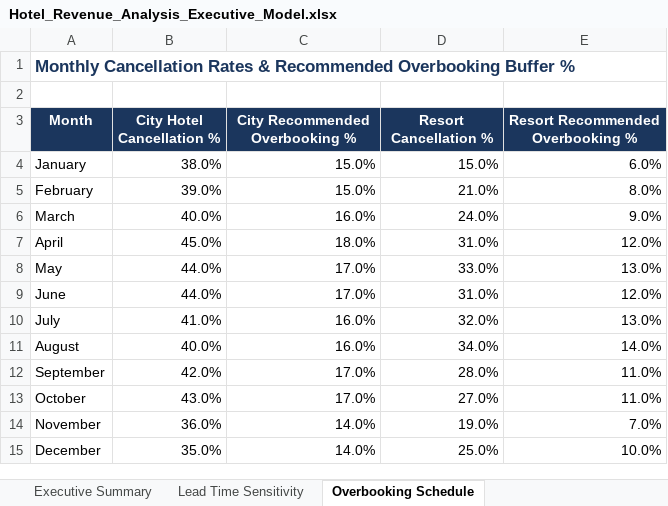
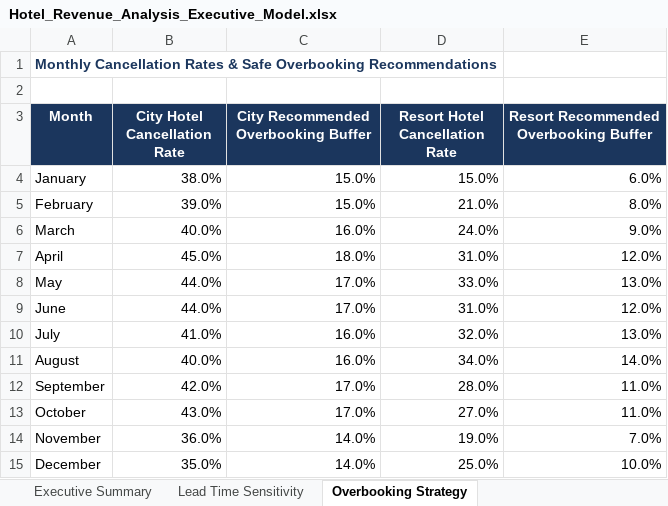
Before and after one commit to Namannn28/hotel-booking-cancellation-analytics, an Excel workbook: data/Hotel_Revenue_Analysis_Executive_Model.xlsx, sheet Overbooking Strategy, drawn as a sheet; values as stored, in another font and other column widths than the file's, no borders; the diff names each change by its address in the sheet, - before the commit and + after, or states it on an @@ line.

```diff
--- a/data/Hotel_Revenue_Analysis_Executive_Model.xlsx (sheet Overbooking Strategy)
+++ b/data/Hotel_Revenue_Analysis_Executive_Model.xlsx (sheet Overbooking Strategy)
-sheet tab: Overbooking Schedule
+sheet tab: Overbooking Strategy
-A1 (Month): …Rates & Recommended Overbooking Buffer %
+A1 (Month): …Rates & Safe Overbooking Recommendations
@@ A1 text size: smaller @@
-B3: City Hotel Cancellation %
+B3: City Hotel Cancellation Rate
-C3: City Recommended Overbooking %
+C3: City Recommended Overbooking Buffer
-D3: Resort Cancellation %
+D3: Resort Hotel Cancellation Rate
-E3: Resort Recommended Overbooking %
+E3: Resort Recommended Overbooking Buffer
```
Also changed, not shown: sheet Executive Summary, sheet Lead Time Sensitivity, 13 other files.
